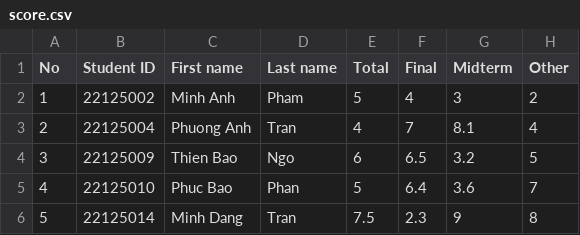
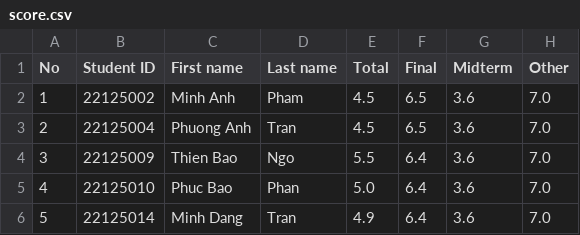
Before and after one commit to phuotato/CS162_Project, a CSV file: Data/SchoolYear/2022-2023/Sem1/PH211_22CTT2/score.csv, drawn as a sheet.

```diff
--- a/Data/SchoolYear/2022-2023/Sem1/PH211_22CTT2/score.csv
+++ b/Data/SchoolYear/2022-2023/Sem1/PH211_22CTT2/score.csv
@@ -1,6 +1,6 @@
 No,Student ID,First name,Last name,Total,Final,Midterm,Other
-1,22125002,Minh Anh,Pham,5,4,3,2
-2,22125004,Phuong Anh,Tran,4,7,8.1,4
-3,22125009,Thien Bao,Ngo,6,6.5,3.2,5
-4,22125010,Phuc Bao,Phan,5,6.4,3.6,7
-5,22125014,Minh Dang,Tran,7.5,2.3,9,8
+1,22125002,Minh Anh,Pham,4.5,6.5,3.6,7.0
+2,22125004,Phuong Anh,Tran,4.5,6.5,3.6,7.0
+3,22125009,Thien Bao,Ngo,5.5,6.4,3.6,7.0
+4,22125010,Phuc Bao,Phan,5.0,6.4,3.6,7.0
+5,22125014,Minh Dang,Tran,4.9,6.4,3.6,7.0
```
Also changed, not shown: 37 other files.
